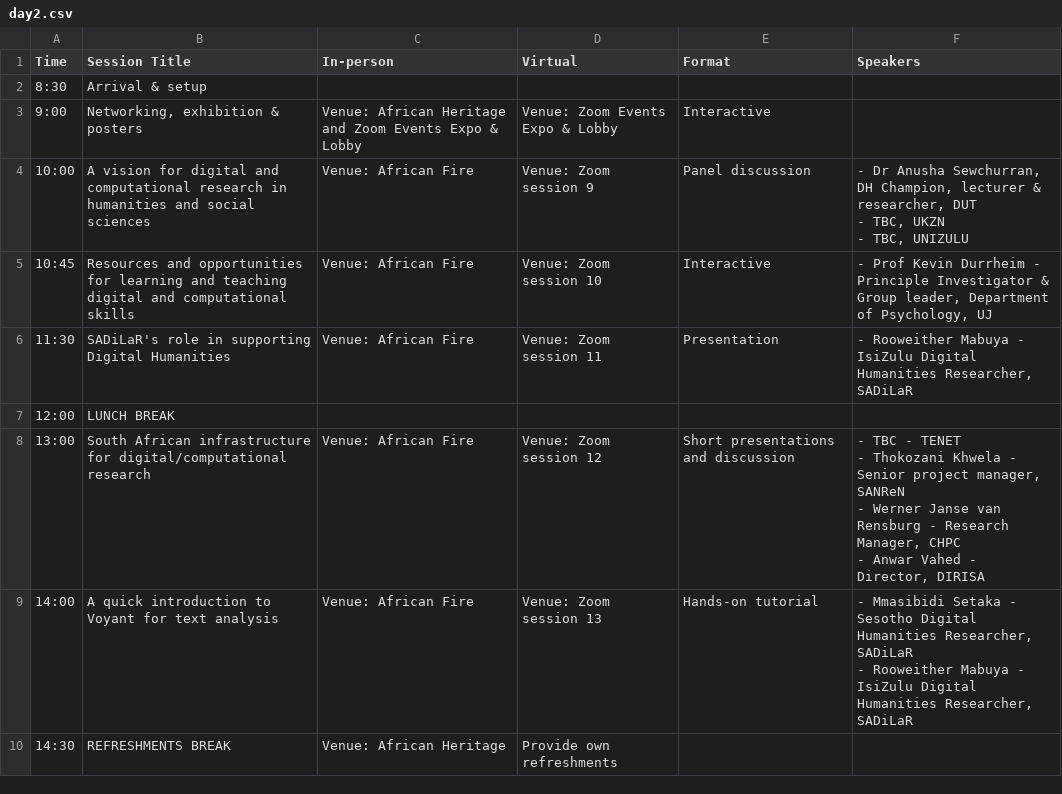
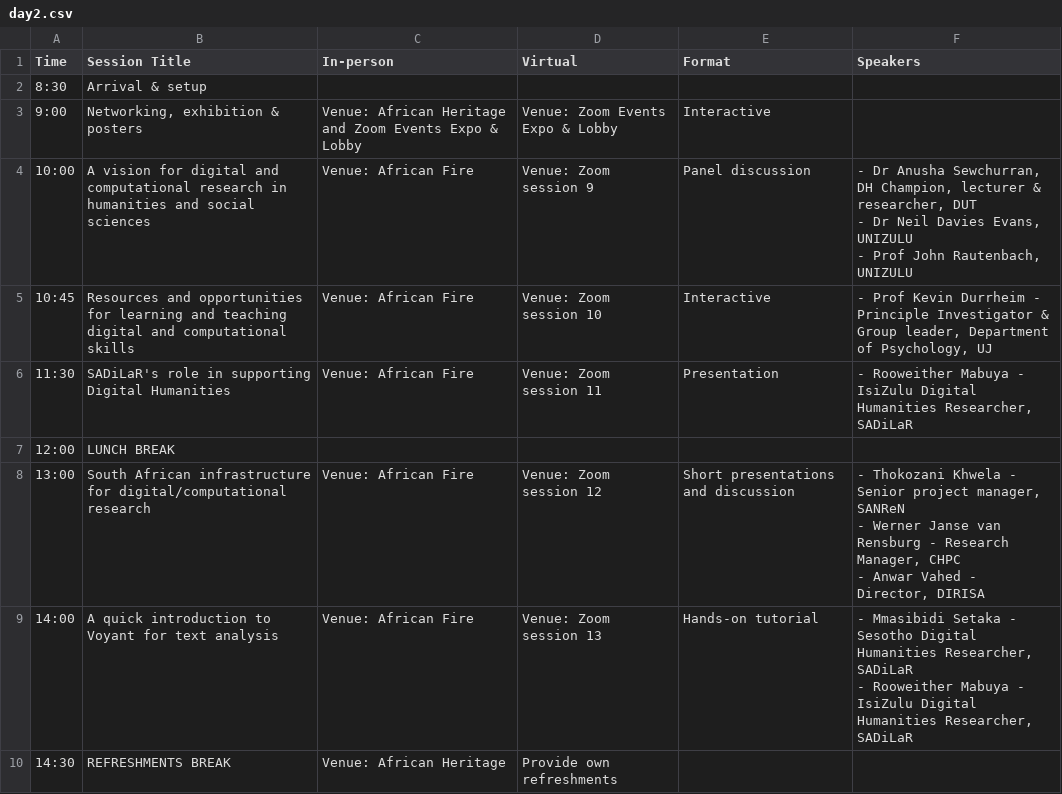
Before and after one commit to DHCSSza/dh-ignite, a CSV file: content/home/day2.csv, drawn as a sheet; only a part is shown.

```diff
--- a/content/home/day2.csv
+++ b/content/home/day2.csv
@@ -3,5 +3,5 @@ Time,Session Title,In-person,Virtual,Format,Speakers
 9:00,"Networking, exhibition & posters",Venue: African Heritage and Zoom Events Expo & Lobby,Venue: Zoom Events Expo & Lobby,Interactive,
-10:00,A vision for digital and computational research in humanities and social sciences,Venue: African Fire,Venue: Zoom session 9,Panel discussion,"- Dr Anusha Sewchurran, DH Champion, lecturer & researcher, DUT
-- TBC, UKZN
-- TBC, UNIZULU"
+10:00,A vision for digital and computational research in humanities and social sciences,Venue: African Fire,Venue: Zoom session 9,Panel discussion,"- Dr Anusha Sewchurran, DH Champion, lecturer & researcher, DUT
+- Dr Neil Davies Evans, UNIZULU
+- Prof John Rautenbach, UNIZULU"
 10:45,Resources and opportunities for learning and teaching digital and computational skills,Venue: African Fire,Venue: Zoom session 10,Interactive,"- Prof Kevin Durrheim - Principle Investigator & Group leader, Department of Psychology, UJ"
@@ -9,6 +9,5 @@ Time,Session Title,In-person,Virtual,Format,Speakers
 12:00,LUNCH BREAK,,,,
-13:00,South African infrastructure for digital/computational research,Venue: African Fire,Venue: Zoom session 12,Short presentations and discussion,"- TBC - TENET
-- Thokozani Khwela - Senior project manager, SANReN
-- Werner Janse van Rensburg - Research Manager, CHPC
-- Anwar Vahed - Director, DIRISA"
+13:00,South African infrastructure for digital/computational research,Venue: African Fire,Venue: Zoom session 12,Short presentations and discussion,"- Thokozani Khwela - Senior project manager, SANReN
+- Werner Janse van Rensburg - Research Manager, CHPC
+- Anwar Vahed - Director, DIRISA"
 14:00,A quick introduction to Voyant for text analysis,Venue: African Fire,Venue: Zoom session 13,Hands-on tutorial,"- Mmasibidi Setaka - Sesotho Digital Humanities Researcher, SADiLaR
```
Also changed, not shown: content/home/day1.csv.
